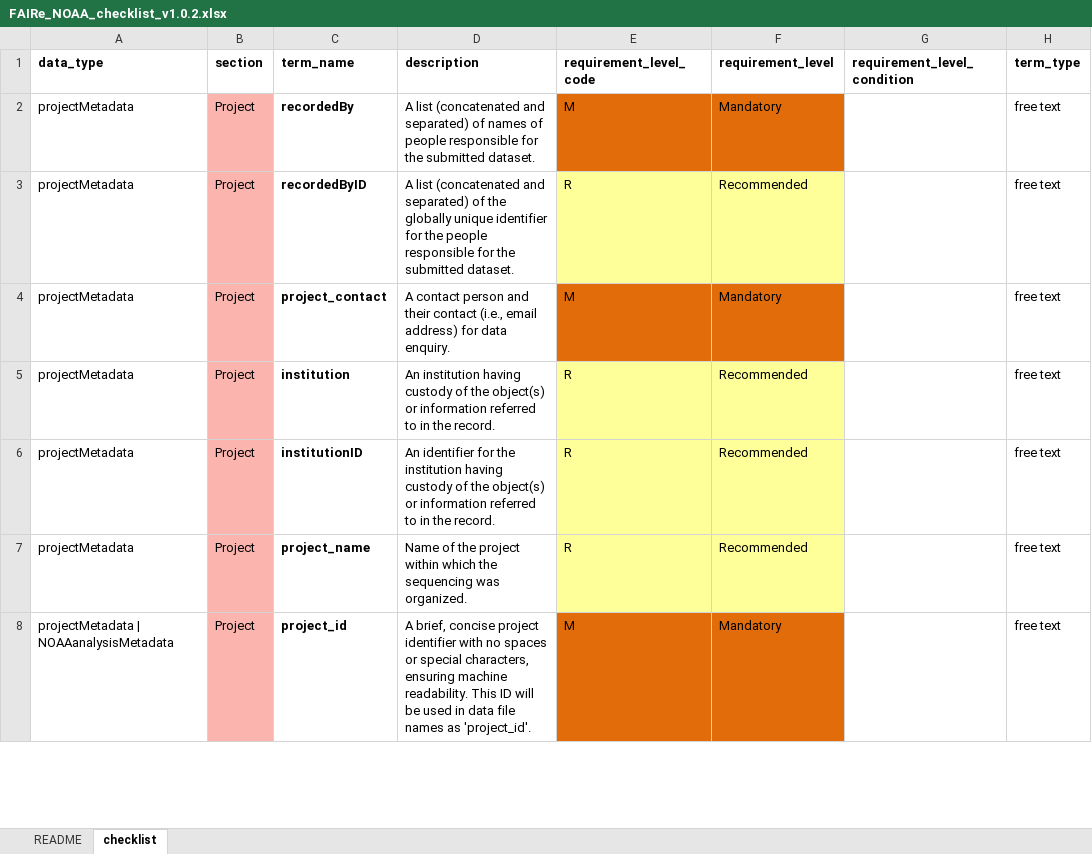
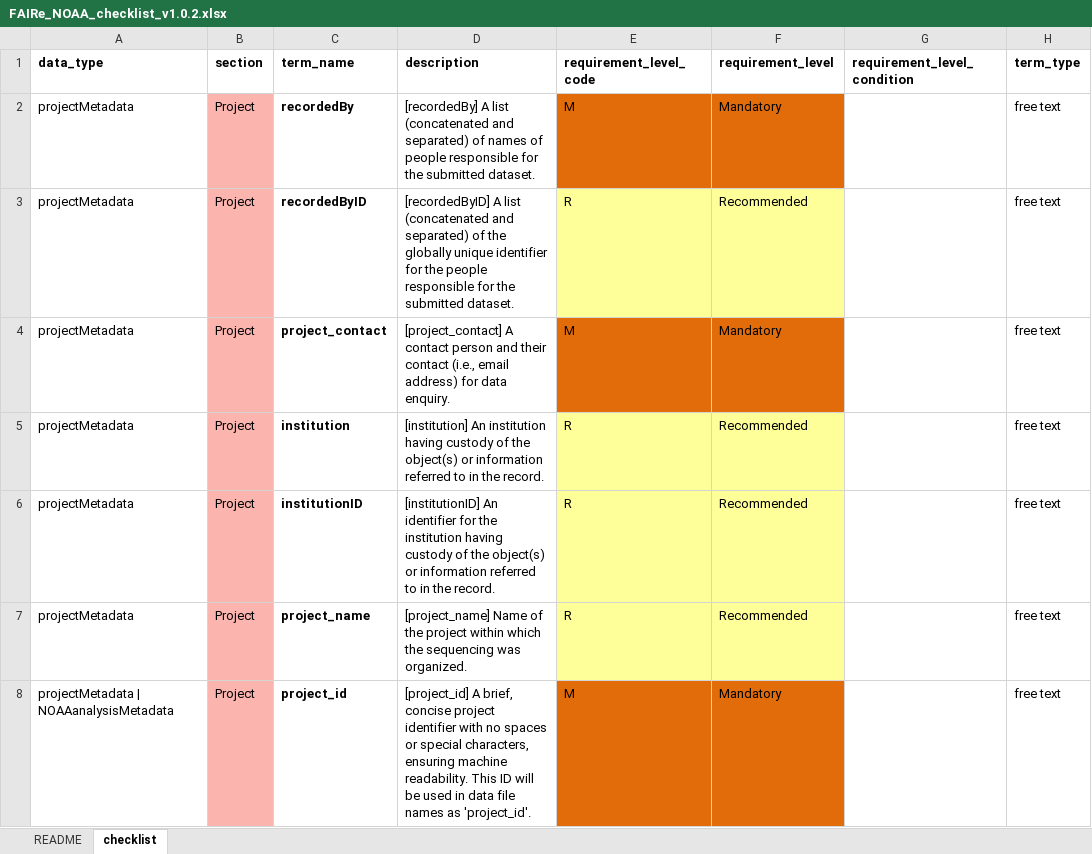
Before and after one commit to aomlomics/FAIReSheets, an Excel workbook: input/FAIRe_NOAA_checklist_v1.0.2.xlsx, sheet checklist, drawn as a sheet; only a part is shown; values as stored, in another font and other column widths than the file's, no borders; the diff covers the shown part only; the diff names each change by its address in the sheet, - before the commit and + after, or states it on an @@ line.

Commit message:
Updates term descriptions in checklist to include their term names in square brackets

```diff
--- a/input/FAIRe_NOAA_checklist_v1.0.2.xlsx (sheet checklist)
+++ b/input/FAIRe_NOAA_checklist_v1.0.2.xlsx (sheet checklist)
-D2 (description): A list…
+D2 (description): [recordedBy] A list…
-D3 (description): A list…
+D3 (description): [recordedByID] A list…
-D4 (description): A contact…
+D4 (description): [project_contact] A contact…
-D5 (description): An institution…
+D5 (description): [institution] An institution…
-D6 (description): An identifier…
+D6 (description): [institutionID] An identifier…
-D7 (description): Name of…
+D7 (description): [project_name] Name of…
-D8 (description): A brief,…
+D8 (description): [project_id] A brief,…
```
Also changed, not shown: 424 edited cells elsewhere in this sheet.
